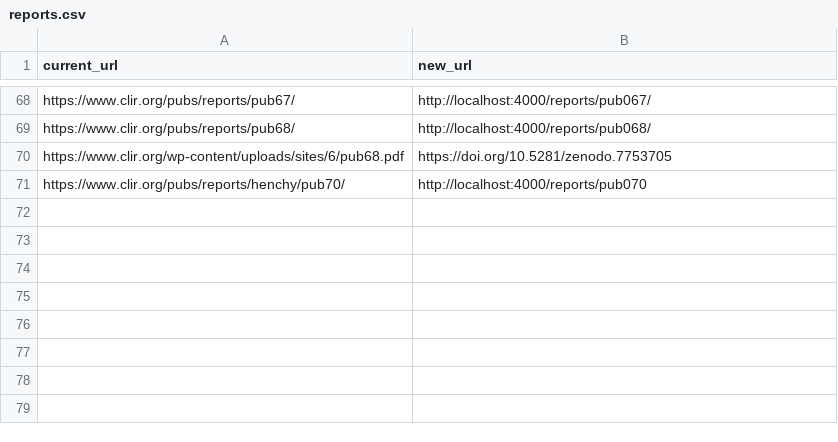
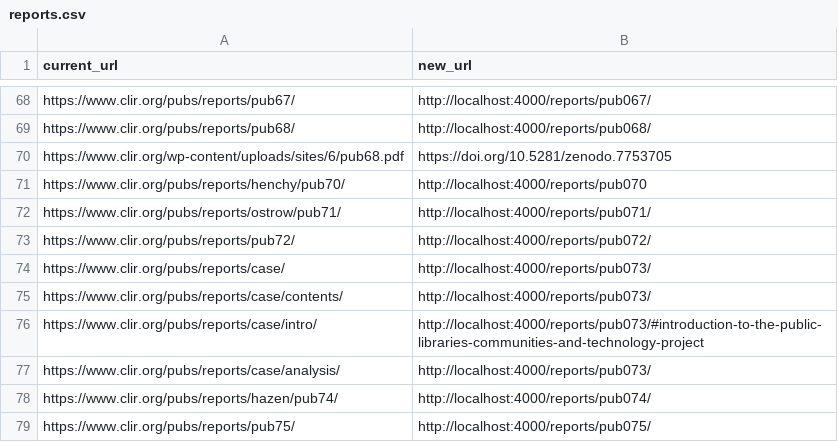
Before and after one commit to waynegraham/archives.clir.org, a CSV file: _data/reports.csv, drawn as a sheet; only a part is shown, gaps mark what is left out; the diff names each change by its address in the sheet, - before the commit and + after, or states it on an @@ line.

Commit message:
Add additional HTML reports

```diff
--- a/_data/reports.csv
+++ b/_data/reports.csv
+row 72: https://www.clir.org/pubs/reports/ostrow/pub71/ | http://localhost:4000/reports/pub071/
+row 73: https://www.clir.org/pubs/reports/pub72/ | http://localhost:4000/reports/pub072/
+row 74: https://www.clir.org/pubs/reports/case/ | http://localhost:4000/reports/pub073/
+row 75: https://www.clir.org/pubs/reports/case/contents/ | http://localhost:4000/reports/pub073/
+row 76: https://www.clir.org/pubs/reports/case/intro/ | http://localhost:4000/reports/pub073/#introduction-to-the-public-libraries-communities-and-technology-project
+row 77: https://www.clir.org/pubs/reports/case/analysis/ | http://localhost:4000/reports/pub073/
+row 78: https://www.clir.org/pubs/reports/hazen/pub74/ | http://localhost:4000/reports/pub074/
+row 79: https://www.clir.org/pubs/reports/pub75/ | http://localhost:4000/reports/pub075/
```
Also changed, not shown: 14 other files.
